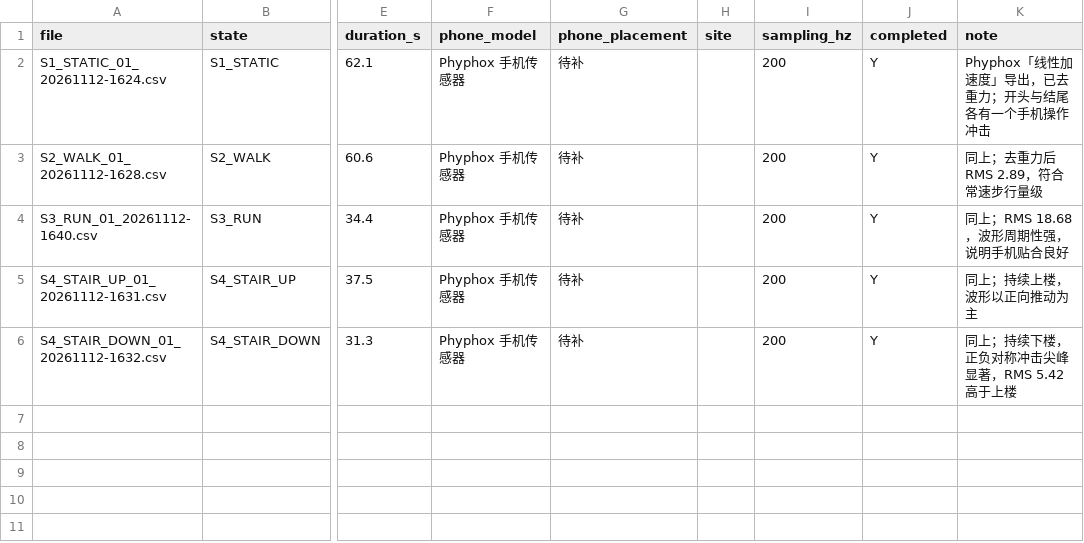
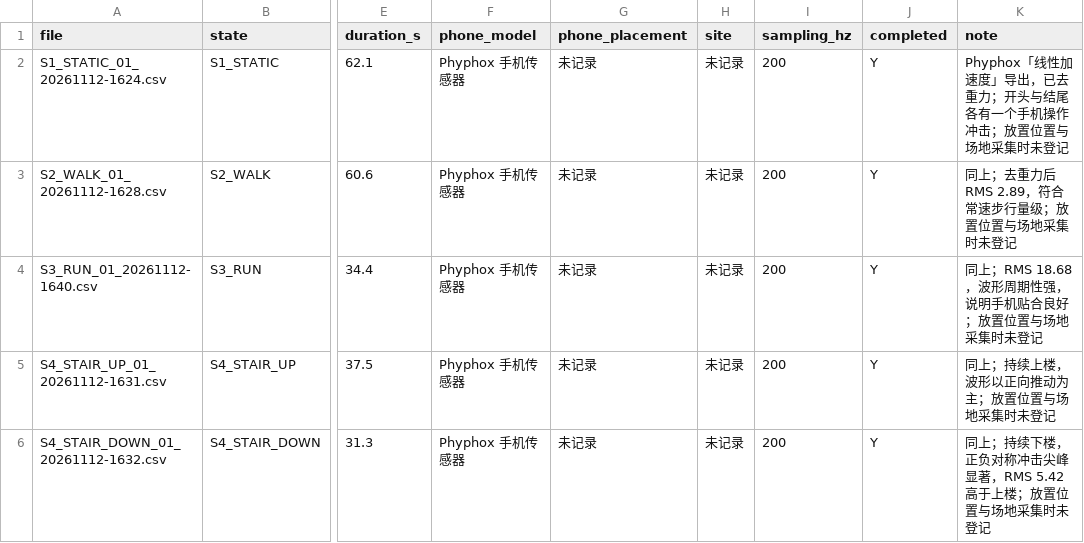
Before and after one commit to AIsibi114514/ICEC-2026-0142-lsj, a CSV file: 01-Field-Discovery/T08-gait-acceleration/raw_data/sample_index.csv, drawn as a sheet; only a part is shown, gaps mark what is left out; the diff names each change by its address in the sheet, - before the commit and + after, or states it on an @@ line.

```diff
--- a/01-Field-Discovery/T08-gait-acceleration/raw_data/sample_index.csv
+++ b/01-Field-Discovery/T08-gait-acceleration/raw_data/sample_index.csv
-G2:G6 (phone_placement): 待补
+G2:G6 (phone_placement): 未记录
-H2:H6 (site): (empty)
+H2:H6 (site): 未记录
-K2 (note): Phyphox「线性加速度」导出，已去重力；开头与结尾各有一个手机操作冲击
+K2 (note): Phyphox「线性加速度」导出，已去重力；开头与结尾各有一个手机操作冲击；放置位置与场地采集时未登记
-K3 (note): 同上；去重力后RMS 2.89，符合常速步行量级
+K3 (note): 同上；去重力后RMS 2.89，符合常速步行量级；放置位置与场地采集时未登记
-K4 (note): 同上；RMS 18.68，波形周期性强，说明手机贴合良好
+K4 (note): 同上；RMS 18.68，波形周期性强，说明手机贴合良好；放置位置与场地采集时未登记
-K5 (note): 同上；持续上楼，波形以正向推动为主
+K5 (note): 同上；持续上楼，波形以正向推动为主；放置位置与场地采集时未登记
-K6 (note): 同上；持续下楼，正负对称冲击尖峰显著，RMS 5.42 高于上楼
+K6 (note): 同上；持续下楼，正负对称冲击尖峰显著，RMS 5.42 高于上楼；放置位置与场地采集时未登记
```
Also changed, not shown: 17 other files.
